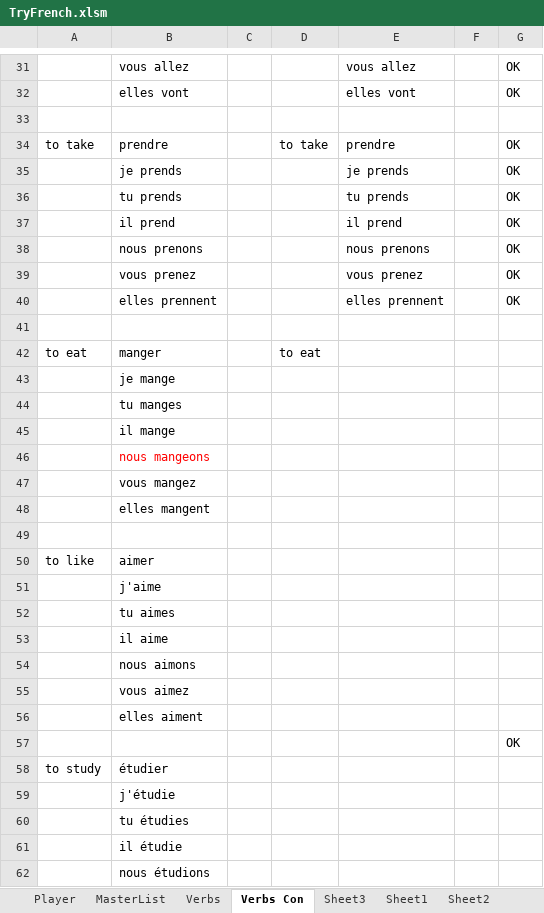
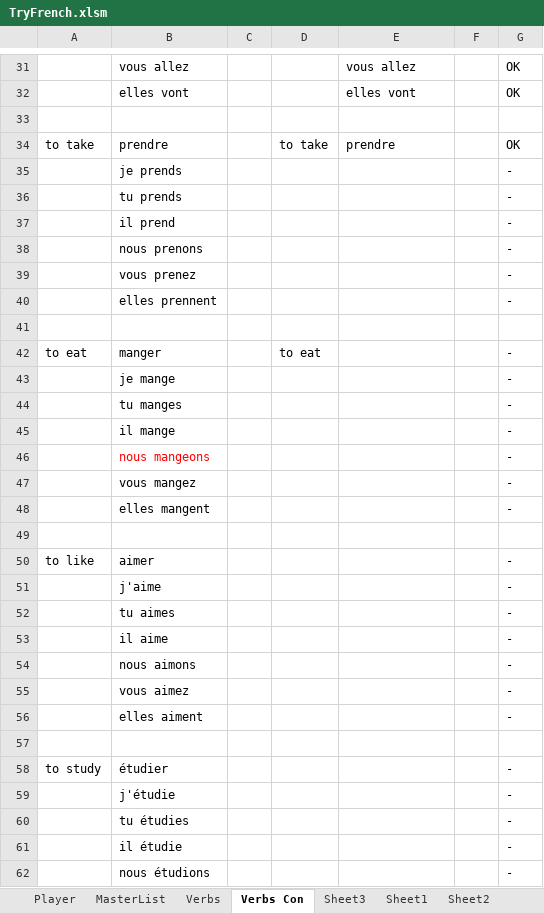
Before and after one commit to TimCook314/FrenchLangApp, an Excel workbook: FrenchPythonDev/TryFrench.xlsm, sheet Verbs Con, drawn as a sheet; only a part is shown, gaps mark what is left out; values as stored, in another font and other column widths than the file's, no borders; the diff covers the shown part only; the diff names each change by its address in the sheet, - before the commit and + after, or states it on an @@ line.

```diff
--- a/FrenchPythonDev/TryFrench.xlsm (sheet Verbs Con)
+++ b/FrenchPythonDev/TryFrench.xlsm (sheet Verbs Con)
-E35: je prends
+E35: (empty)
-G35:G40: OK
+G35:G40: -
-E36: tu prends
+E36: (empty)
-E37: il prend
+E37: (empty)
-E38: nous prenons
+E38: (empty)
-E39: vous prenez
+E39: (empty)
-E40: elles prennent
+E40: (empty)
-G42:G48: (empty)
+G42:G48: -
-G50:G56: (empty)
+G50:G56: -
-G57: OK
+G57: (empty)
-G58:G62: (empty)
+G58:G62: -
```
Also changed, not shown: 12 edited cells elsewhere in this sheet, sheet MasterList, formulas that keep their value, charts or pictures.
